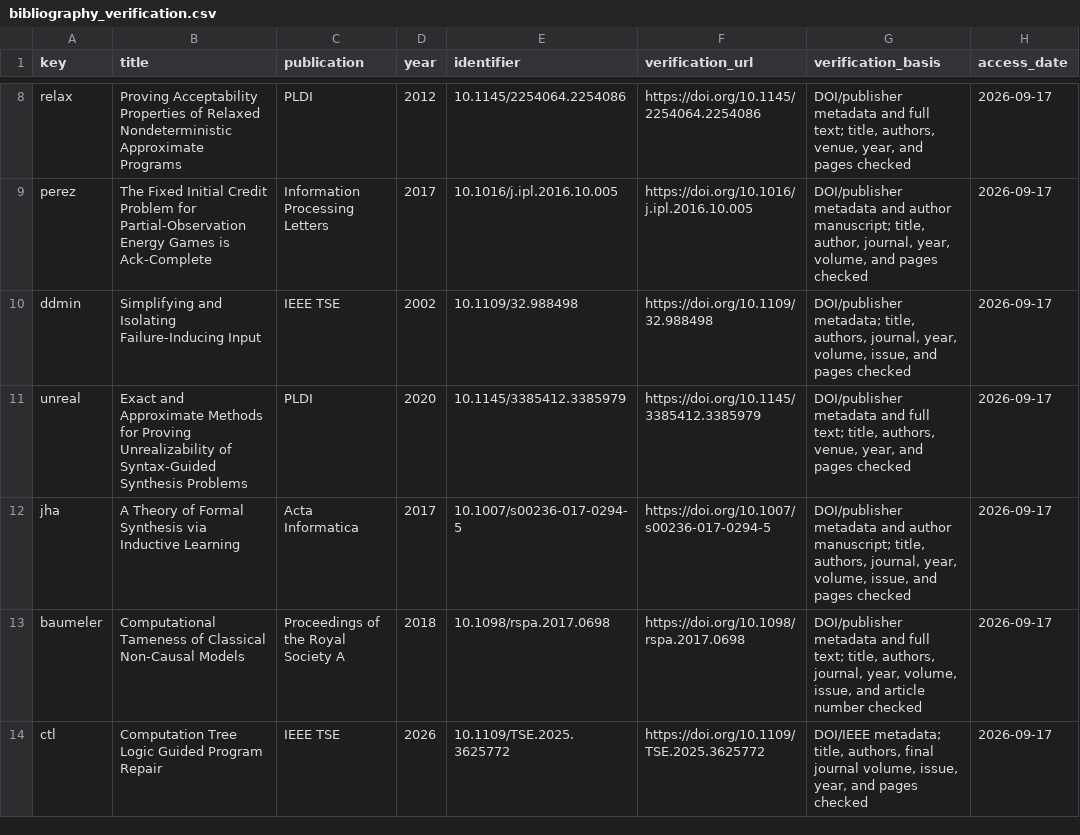
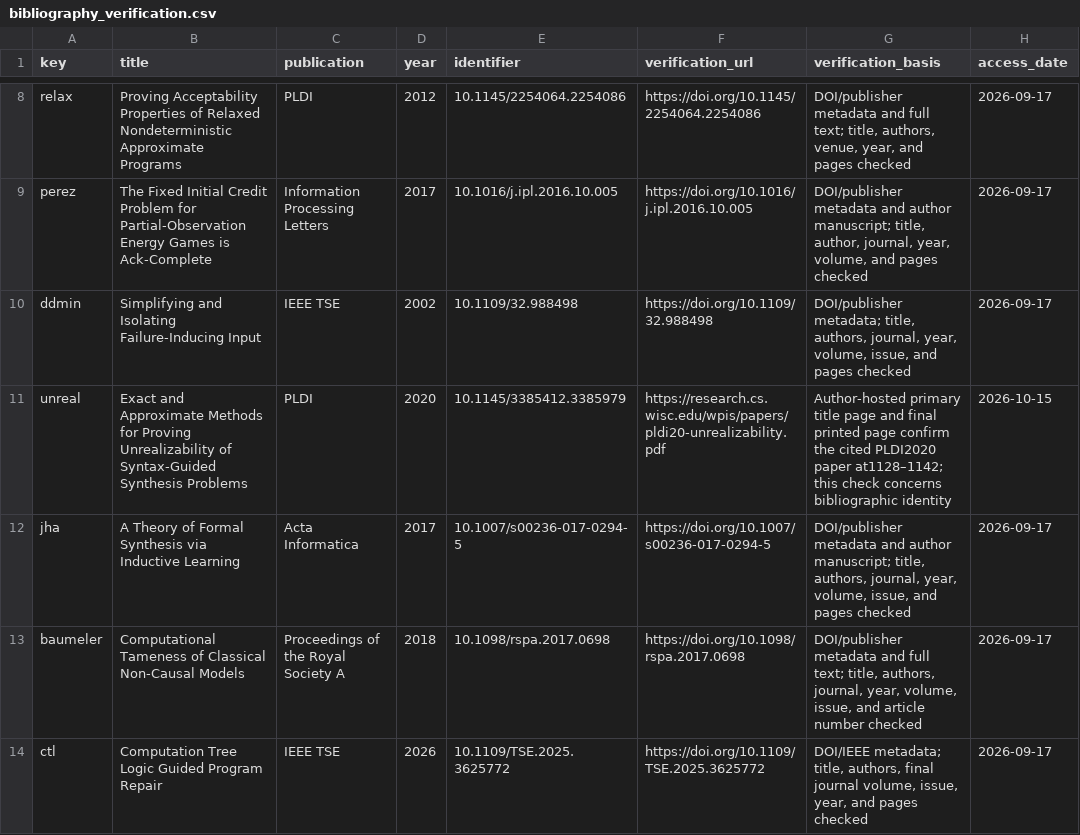
Before and after one commit to Haoyi-Zhang/RepairLimits-code, a CSV file: bibliography_verification.csv, drawn as a sheet; only a part is shown, gaps mark what is left out.

Commit message:
Align cited-source records and proof-domain documentation

```diff
--- a/bibliography_verification.csv
+++ b/bibliography_verification.csv
@@ -10,3 +10,3 @@ perez,The Fixed Initial Credit Problem for Partial-Observation Energy Games is A
 ddmin,Simplifying and Isolating Failure-Inducing Input,IEEE TSE,2002,10.1109/32.988498,https://doi.org/10.1109/32.988498,"DOI/publisher metadata; title, authors, journal, year, volume, issue, and pages checked",2026-09-17
-unreal,Exact and Approximate Methods for Proving Unrealizability of Syntax-Guided Synthesis Problems,PLDI,2020,10.1145/3385412.3385979,https://doi.org/10.1145/3385412.3385979,"DOI/publisher metadata and full text; title, authors, venue, year, and pages checked",2026-09-17
+unreal,Exact and Approximate Methods for Proving Unrealizability of Syntax-Guided Synthesis Problems,PLDI,2020,10.1145/3385412.3385979,https://research.cs.wisc.edu/wpis/papers/pldi20-unrealizability.pdf,"Author-hosted primary title page and final printed page confirm the cited PLDI2020 paper at1128–1142; this check concerns bibliographic identity",2026-10-15
 jha,A Theory of Formal Synthesis via Inductive Learning,Acta Informatica,2017,10.1007/s00236-017-0294-5,https://doi.org/10.1007/s00236-017-0294-5,"DOI/publisher metadata and author manuscript; title, authors, journal, year, volume, issue, and pages checked",2026-09-17
```
